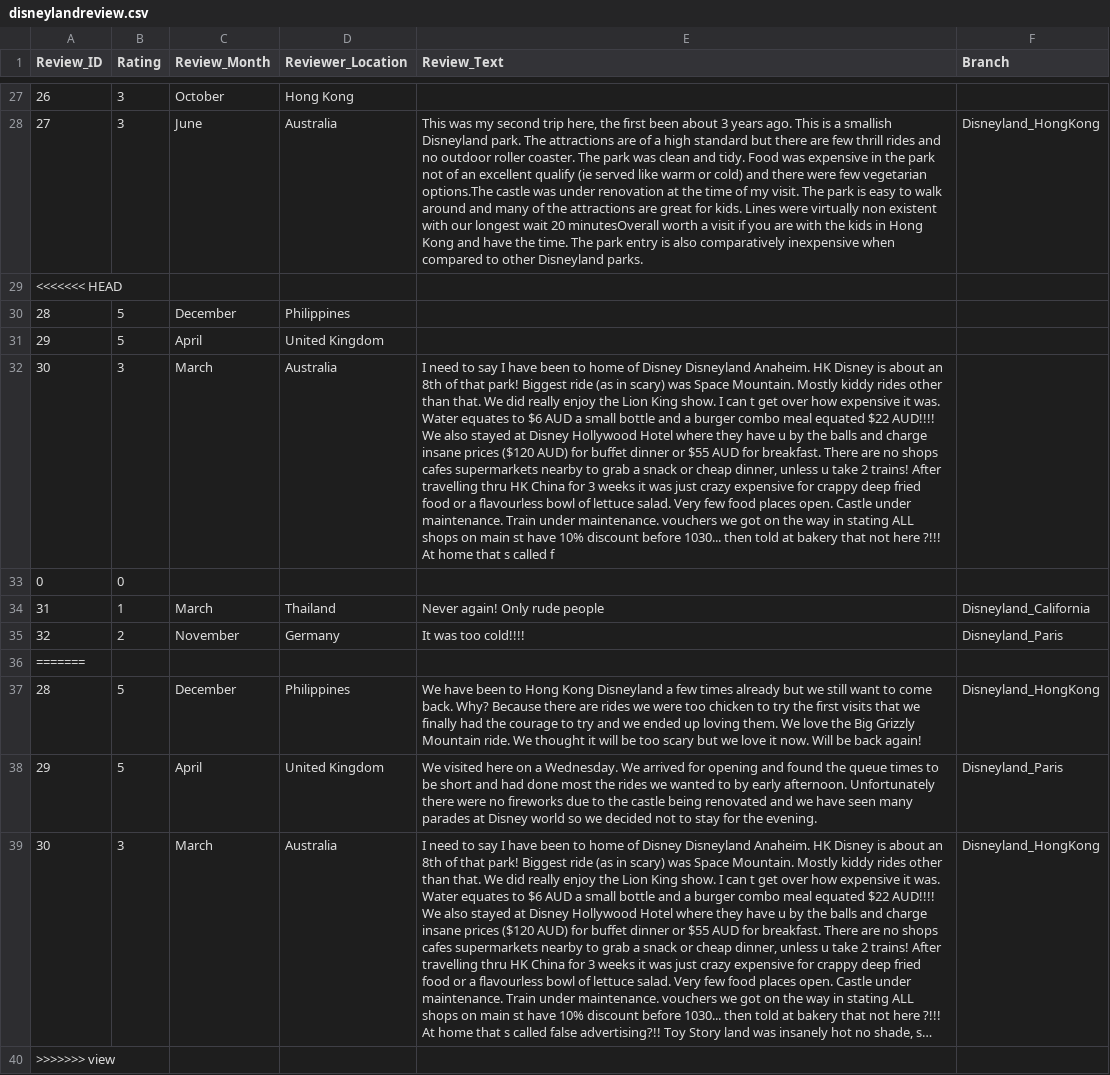
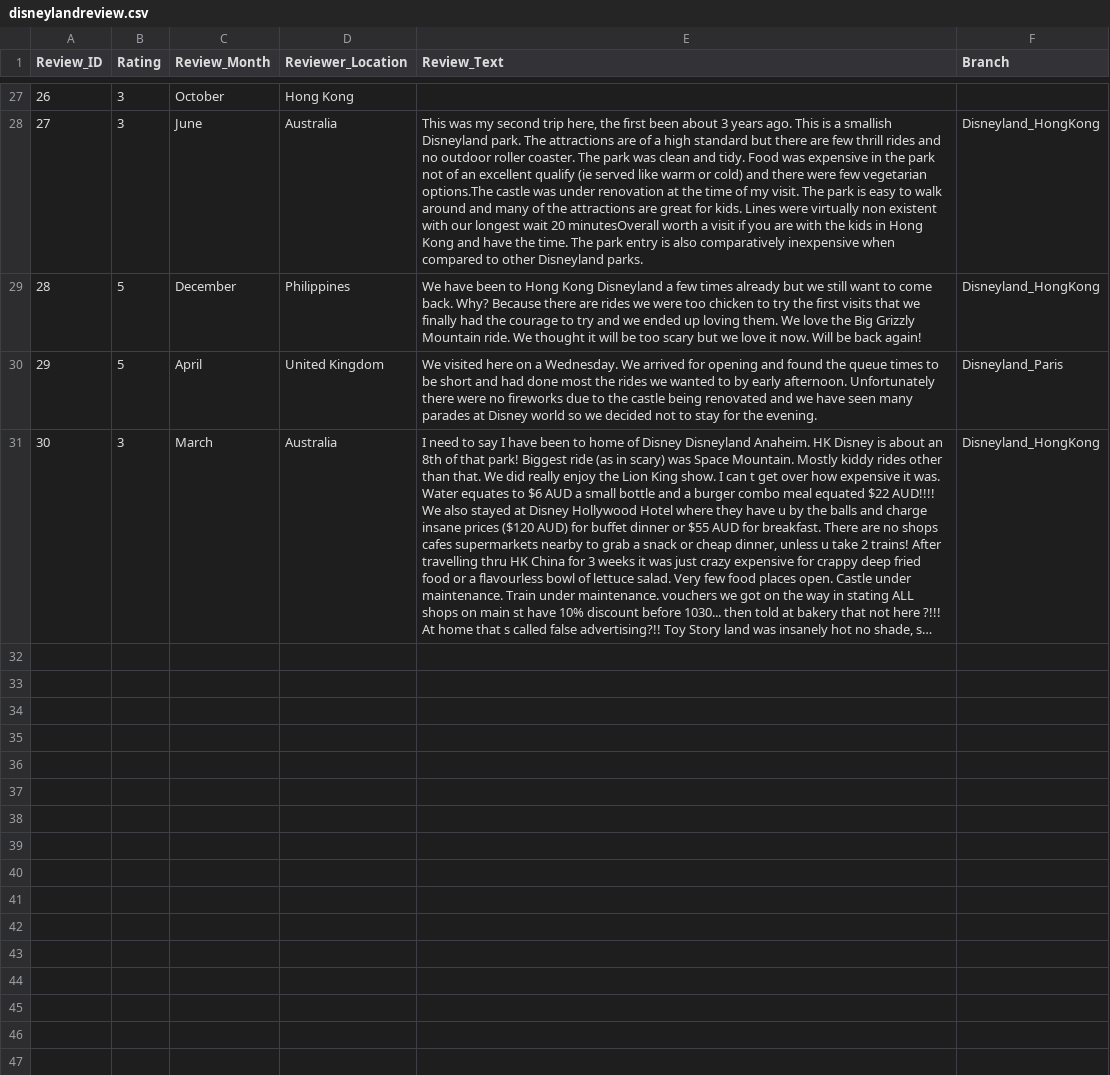
Before and after one commit to z125512-lara-khreis/disneyland-review, a CSV file: disneylandreview.csv, drawn as a sheet; only a part is shown, gaps mark what is left out; long unchanged cells end in …; the diff names each change by its address in the sheet, - before the commit and + after, or states it on an @@ line.

Commit message:
Merged data from view into main

```diff
--- a/disneylandreview.csv
+++ b/disneylandreview.csv
-row 29: <<<<<<< HEAD
-row 30: 28 | 5 | December | Philippines
-row 31: 29 | 5 | April | United Kingdom
-row 32: 30 | 3 | March | Australia | I need to say I have been to home of Disney Disneyland Anaheim. HK Disney is about an 8th of that park! Biggest ride (as in scary) was Space Mountain. Mostly kiddy rides other than that. We did really enjoy the Lion King show. I can t get over how expensive it was. Water equates to $6 AUD a small bottle and a burger combo meal equated $22 AUD!!!! We also stayed at Disney Hollywood Hotel where they have u by the balls and charge insane prices ($120 AUD) for buffet dinner or $55 AUD for breakfast. There are no shops cafes supermarkets nearby to grab a snack or cheap dinner, unless u take 2 trains! After travelling thru HK China for 3 weeks it was just crazy expensive for crappy deep fried food or a flavourless bowl of lettuce salad. Very few food places open. Castle under maintenance. Train under maintenance. vouchers we got on the way in stating ALL shops on main st have 10% discount before 1030... then told at bakery that not here ?!!! At home that s called f
-row 33: 0 | 0
-row 34: 31 | 1 | March | Thailand | Never again! Only rude people | Disneyland_California
-row 35: 32 | 2 | November | Germany | It was too cold!!!! | Disneyland_Paris
-row 36: =======
-row 40: >>>>>>> view
```
